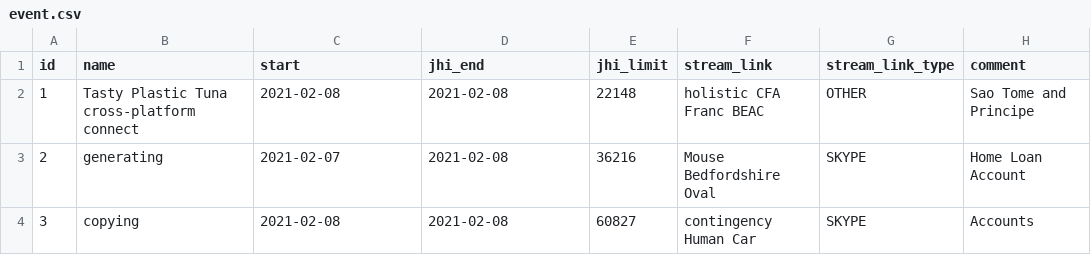
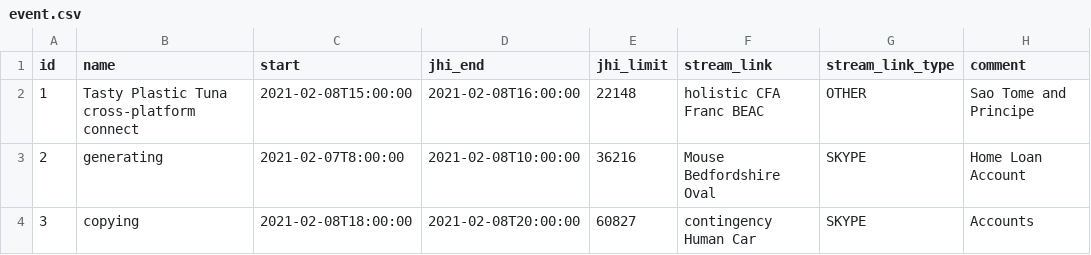
Before and after one commit to veresspeter/training-site, a CSV file: src/main/resources/config/liquibase/fake-data/event.csv, drawn as a sheet; only a part is shown; the diff names each change by its address in the sheet, - before the commit and + after, or states it on an @@ line.

```diff
--- a/src/main/resources/config/liquibase/fake-data/event.csv
+++ b/src/main/resources/config/liquibase/fake-data/event.csv
-C2 (start): 2021-02-08
+C2 (start): 2021-02-08T15:00:00
-D2 (jhi_end): 2021-02-08
+D2 (jhi_end): 2021-02-08T16:00:00
-C3 (start): 2021-02-07
+C3 (start): 2021-02-07T8:00:00
-D3 (jhi_end): 2021-02-08
+D3 (jhi_end): 2021-02-08T10:00:00
-C4 (start): 2021-02-08
+C4 (start): 2021-02-08T18:00:00
-D4 (jhi_end): 2021-02-08
+D4 (jhi_end): 2021-02-08T20:00:00
```
Also changed, not shown: src/main/resources/config/liquibase/fake-data/application_user.csv, 27 other files.
